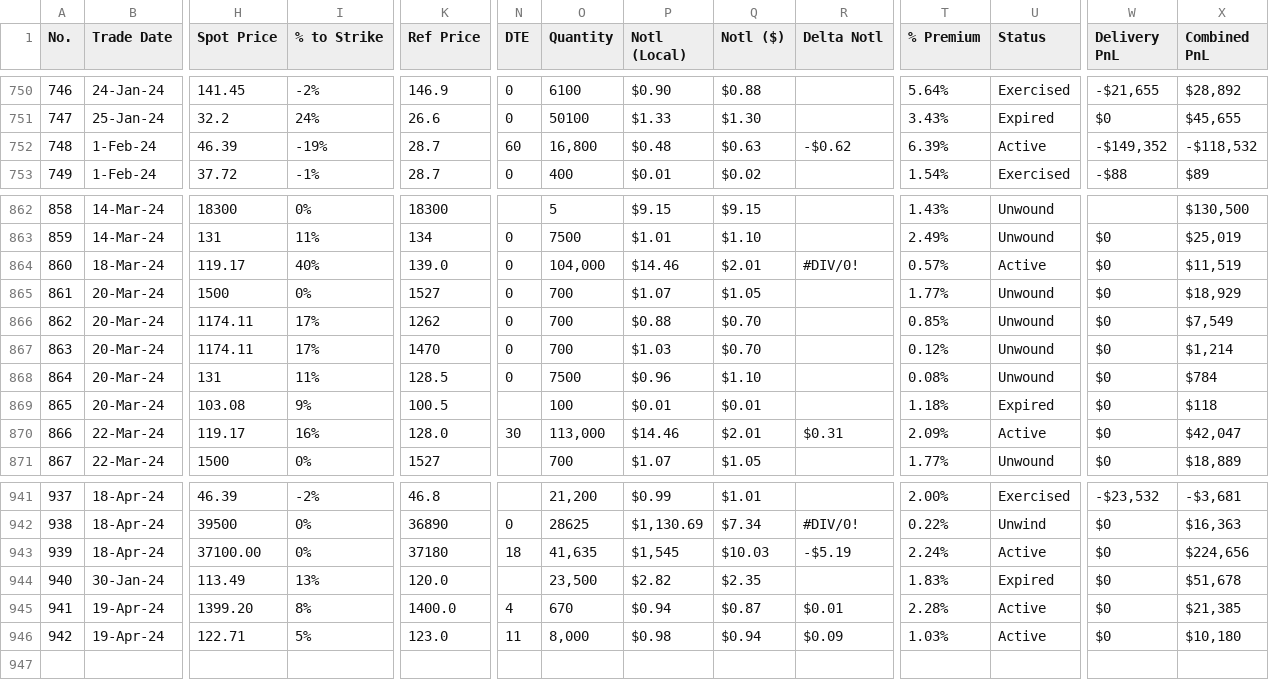
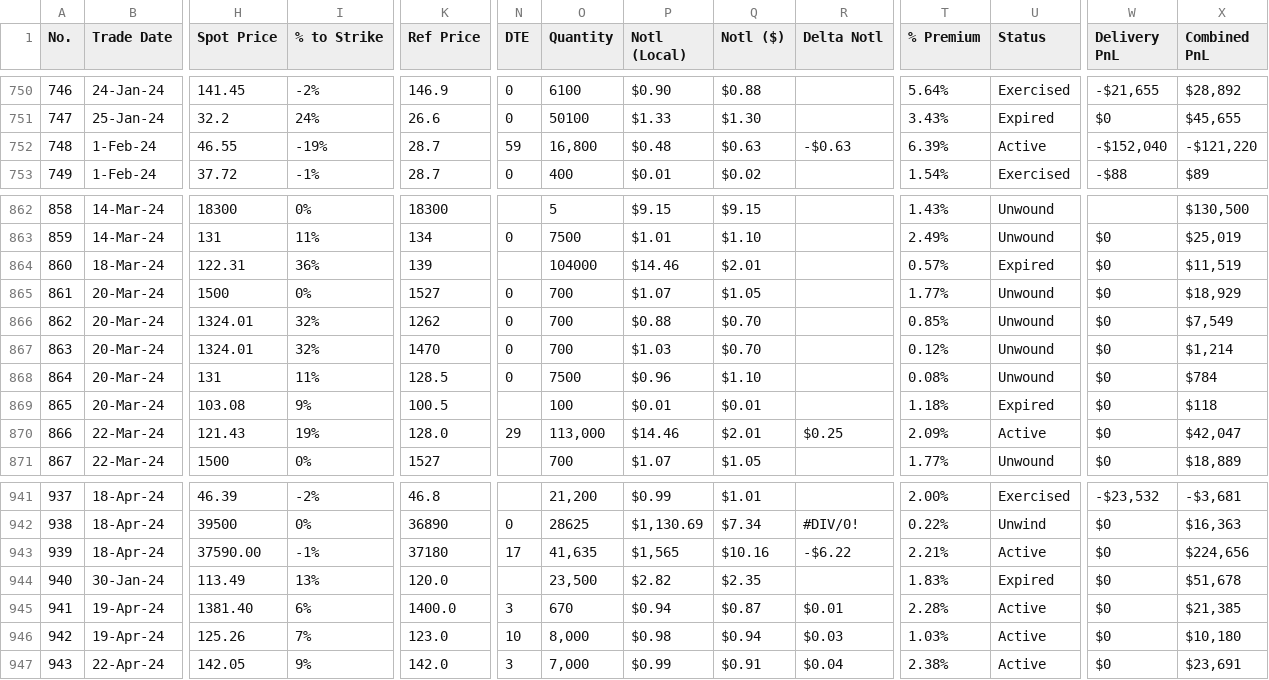
Before and after one commit to papatr33/AOB, a CSV file: Options_Positions.csv, drawn as a sheet; only a part is shown, gaps mark what is left out; rows hold the shown columns only; the diff covers the shown part only; the diff names each change by its address in the sheet, - before the commit and + after, or states it on an @@ line.

```diff
--- a/Options_Positions.csv
+++ b/Options_Positions.csv
-H752 (Spot Price): 46.39
+H752 (Spot Price): 46.55
-N752 (DTE): 60
+N752 (DTE): 59
-R752 (Delta Notl): -$0.62
+R752 (Delta Notl): -$0.63
-W752 (Delivery PnL): -$149,352
+W752 (Delivery PnL): -$152,040
-X752 (Combined PnL): -$118,532
+X752 (Combined PnL): -$121,220
-H864 (Spot Price): 119.17
+H864 (Spot Price): 122.31
-I864 (% to Strike): 40%
+I864 (% to Strike): 36%
-K864 (Ref Price): 139.0
+K864 (Ref Price): 139
-N864 (DTE): 0
+N864 (DTE): (empty)
-O864 (Quantity): 104,000
+O864 (Quantity): 104000
-R864 (Delta Notl): #DIV/0!
+R864 (Delta Notl): (empty)
-U864 (Status): Active
+U864 (Status): Expired
-H866:H867 (Spot Price): 1174.11
+H866:H867 (Spot Price): 1324.01
-I866:I867 (% to Strike): 17%
+I866:I867 (% to Strike): 32%
-H870 (Spot Price): 119.17
+H870 (Spot Price): 121.43
-I870 (% to Strike): 16%
+I870 (% to Strike): 19%
-N870 (DTE): 30
+N870 (DTE): 29
-R870 (Delta Notl): $0.31
+R870 (Delta Notl): $0.25
-H943 (Spot Price): 37100.00
+H943 (Spot Price): 37590.00
-I943 (% to Strike): 0%
+I943 (% to Strike): -1%
-N943 (DTE): 18
+N943 (DTE): 17
-P943 (Notl (Local)): $1,545
+P943 (Notl (Local)): $1,565
-Q943 (Notl ($)): $10.03
+Q943 (Notl ($)): $10.16
-R943 (Delta Notl): -$5.19
+R943 (Delta Notl): -$6.22
-T943 (% Premium): 2.24%
+T943 (% Premium): 2.21%
-H945 (Spot Price): 1399.20
+H945 (Spot Price): 1381.40
-I945 (% to Strike): 8%
+I945 (% to Strike): 6%
-N945 (DTE): 4
+N945 (DTE): 3
-H946 (Spot Price): 122.71
+H946 (Spot Price): 125.26
-I946 (% to Strike): 5%
+I946 (% to Strike): 7%
-N946 (DTE): 11
+N946 (DTE): 10
-R946 (Delta Notl): $0.09
+R946 (Delta Notl): $0.03
+row 947: 943 | 22-Apr-24 | 142.05 | 9% | 142.0 | 3 | 7,000 | $0.99 | $0.91 | $0.04 | 2.38% | Active | $0 | $23,691
```
Also changed, not shown: 140 edited cells elsewhere in this file.
